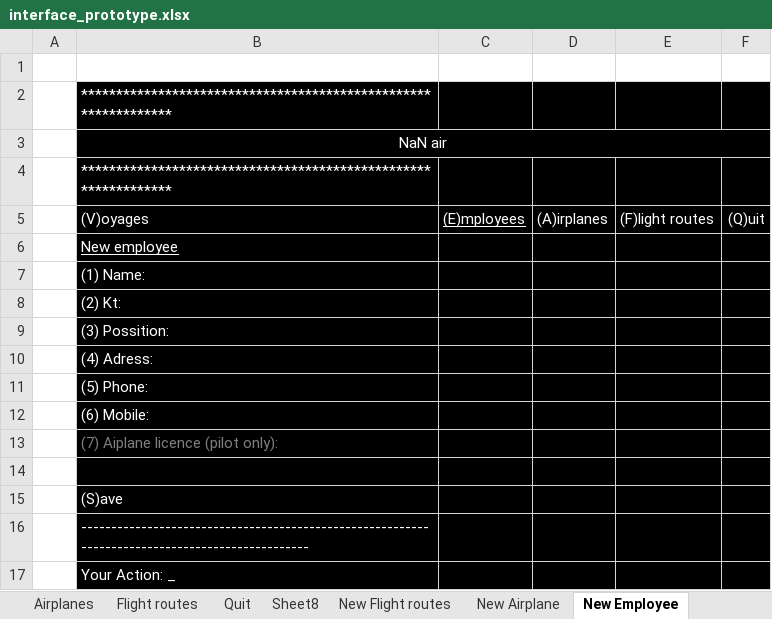
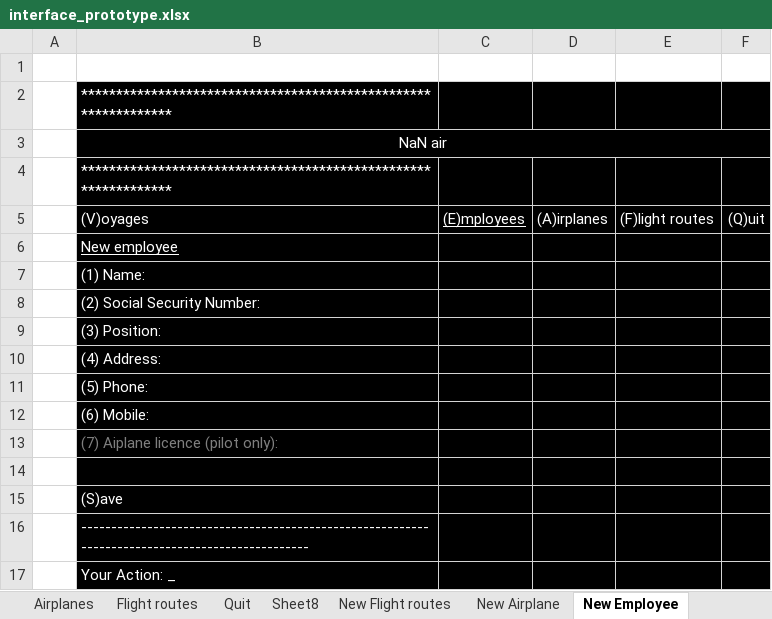
Before and after one commit to RunarVestmann/verklegtnamskeid1, an Excel workbook: documentation/interface_prototype.xlsx, sheet New Employee, drawn as a sheet; values as stored, in another font and other column widths than the file's, no borders; the diff names each change by its address in the sheet, - before the commit and + after, or states it on an @@ line.

Commit message:
Added text_editor.py , improved wording in interface and added the project file for the class diagram

```diff
--- a/documentation/interface_prototype.xlsx (sheet New Employee)
+++ b/documentation/interface_prototype.xlsx (sheet New Employee)
-B8: (2) Kt:
+B8: (2) Social Security Number:
-B9: (3) Possition:
+B9: (3) Position:
-B10: (4) Adress:
+B10: (4) Address:
```
Also changed, not shown: sheet Employees, 2 other files.
